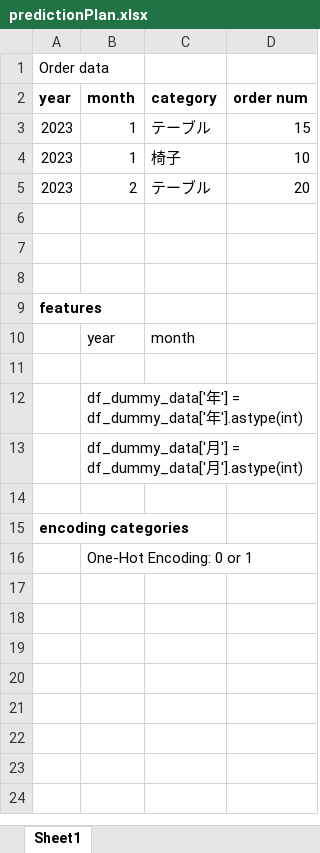
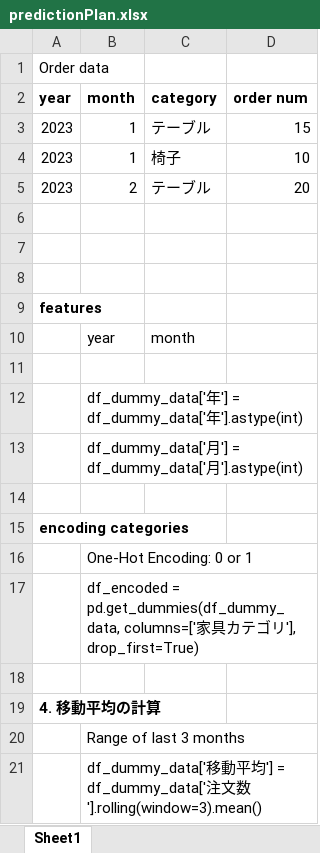
Before and after one commit to TaekoHarada/dataPrediction, an Excel workbook: predictionPlan.xlsx, sheet Sheet1, drawn as a sheet; values as stored, in another font and other column widths than the file's, no borders; the diff names each change by its address in the sheet, - before the commit and + after, or states it on an @@ line.

```diff
--- a/predictionPlan.xlsx (sheet Sheet1)
+++ b/predictionPlan.xlsx (sheet Sheet1)
+row 17:  | df_encoded = pd.get_dummies(df_dummy_data, columns=['家具カテゴリ'], drop_first=True)
+row 18: (empty)
+row 19: 4. 移動平均の計算
+row 20:  | Range of last 3 months
+row 21:  | df_dummy_data['移動平均'] = df_dummy_data['注文数'].rolling(window=3).mean()
```
Also changed, not shown: 14 other files.
